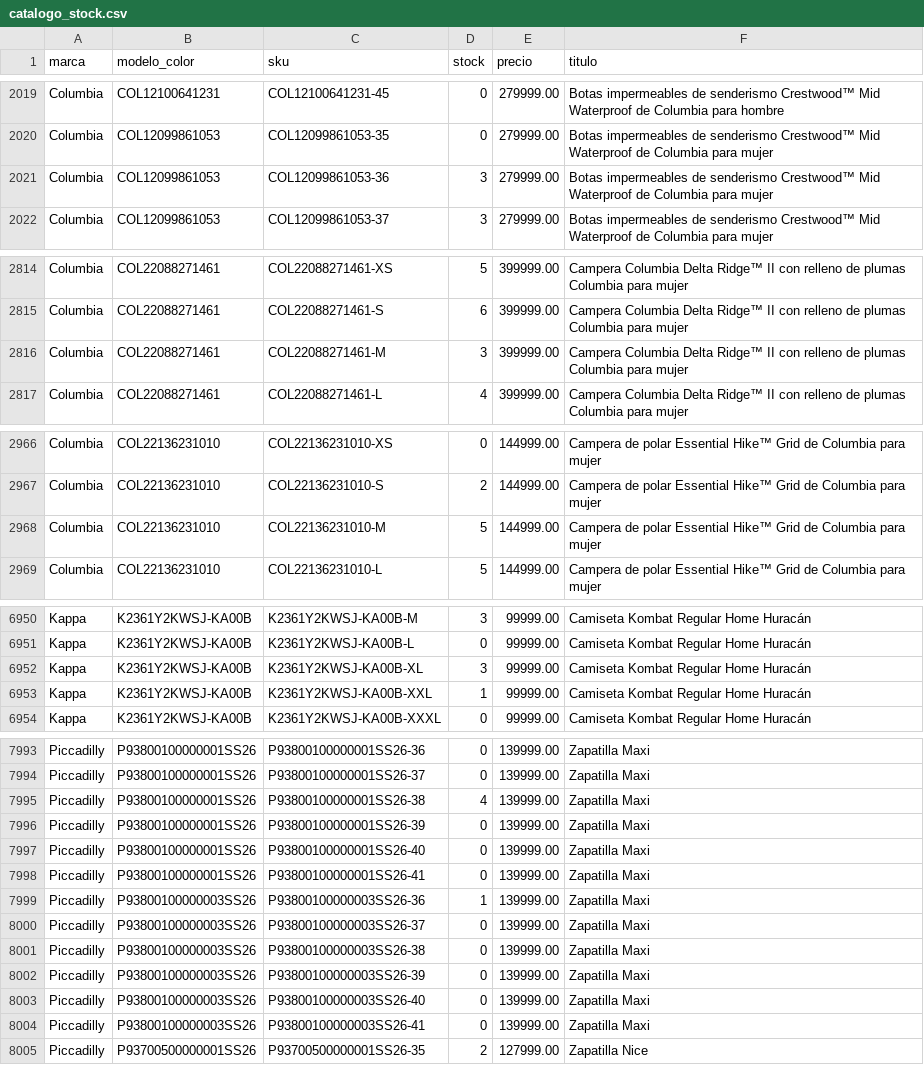
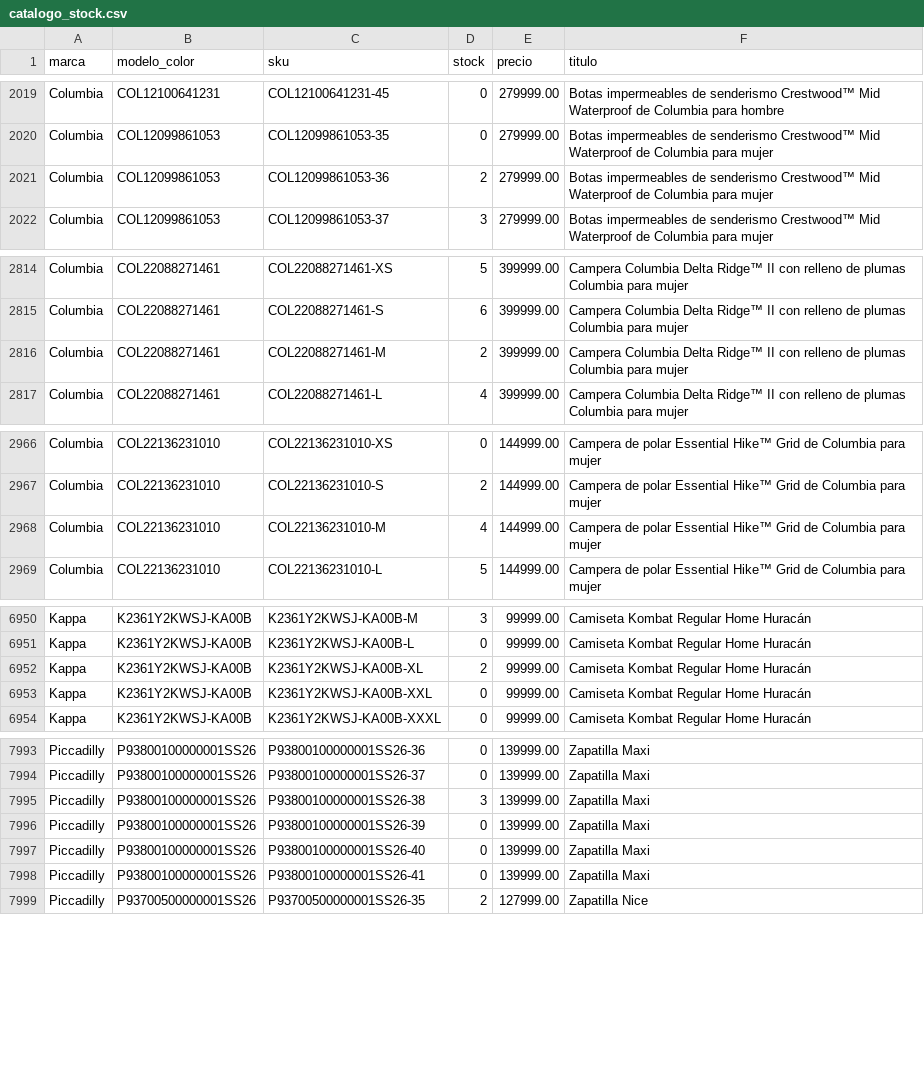
Before and after one commit to lucasrulo/dashboard-distrinando, a CSV file: catalogo_stock.csv, drawn as a sheet; only a part is shown, gaps mark what is left out; the diff covers the shown part only.

Commit message:
🔄 Datos actualizados: Ventas y Catálogo [14/08 12:24:46]

```diff
--- a/catalogo_stock.csv
+++ b/catalogo_stock.csv
@@ -2020,3 +2020,3 @@ Columbia,COL12100641231,COL12100641231-45,0,279999.00,Botas impermeables de send
 Columbia,COL12099861053,COL12099861053-35,0,279999.00,Botas impermeables de senderismo Crestwood™ Mid Waterproof de Columbia para mujer
-Columbia,COL12099861053,COL12099861053-36,3,279999.00,Botas impermeables de senderismo Crestwood™ Mid Waterproof de Columbia para mujer
+Columbia,COL12099861053,COL12099861053-36,2,279999.00,Botas impermeables de senderismo Crestwood™ Mid Waterproof de Columbia para mujer
 Columbia,COL12099861053,COL12099861053-37,3,279999.00,Botas impermeables de senderismo Crestwood™ Mid Waterproof de Columbia para mujer
@@ -2815,3 +2815,3 @@ Columbia,COL22088271461,COL22088271461-XS,5,399999.00,Campera Columbia Delta Rid
 Columbia,COL22088271461,COL22088271461-S,6,399999.00,Campera Columbia Delta Ridge™ II con relleno de plumas Columbia para mujer
-Columbia,COL22088271461,COL22088271461-M,3,399999.00,Campera Columbia Delta Ridge™ II con relleno de plumas Columbia para mujer
+Columbia,COL22088271461,COL22088271461-M,2,399999.00,Campera Columbia Delta Ridge™ II con relleno de plumas Columbia para mujer
 Columbia,COL22088271461,COL22088271461-L,4,399999.00,Campera Columbia Delta Ridge™ II con relleno de plumas Columbia para mujer
@@ -2967,3 +2967,3 @@ Columbia,COL22136231010,COL22136231010-XS,0,144999.00,Campera de polar Essential
 Columbia,COL22136231010,COL22136231010-S,2,144999.00,Campera de polar Essential Hike™ Grid de Columbia para mujer
-Columbia,COL22136231010,COL22136231010-M,5,144999.00,Campera de polar Essential Hike™ Grid de Columbia para mujer
+Columbia,COL22136231010,COL22136231010-M,4,144999.00,Campera de polar Essential Hike™ Grid de Columbia para mujer
 Columbia,COL22136231010,COL22136231010-L,5,144999.00,Campera de polar Essential Hike™ Grid de Columbia para mujer
@@ -6951,4 +6951,4 @@ Kappa,K2361Y2KWSJ-KA00B,K2361Y2KWSJ-KA00B-M,3,99999.00,Camiseta Kombat Regular H
 Kappa,K2361Y2KWSJ-KA00B,K2361Y2KWSJ-KA00B-L,0,99999.00,Camiseta Kombat Regular Home Huracán
-Kappa,K2361Y2KWSJ-KA00B,K2361Y2KWSJ-KA00B-XL,3,99999.00,Camiseta Kombat Regular Home Huracán
-Kappa,K2361Y2KWSJ-KA00B,K2361Y2KWSJ-KA00B-XXL,1,99999.00,Camiseta Kombat Regular Home Huracán
+Kappa,K2361Y2KWSJ-KA00B,K2361Y2KWSJ-KA00B-XL,2,99999.00,Camiseta Kombat Regular Home Huracán
+Kappa,K2361Y2KWSJ-KA00B,K2361Y2KWSJ-KA00B-XXL,0,99999.00,Camiseta Kombat Regular Home Huracán
 Kappa,K2361Y2KWSJ-KA00B,K2361Y2KWSJ-KA00B-XXXL,0,99999.00,Camiseta Kombat Regular Home Huracán
@@ -7994,3 +7994,3 @@ Piccadilly,P93800100000001SS26,P93800100000001SS26-36,0,139999.00,Zapatilla Maxi
 Piccadilly,P93800100000001SS26,P93800100000001SS26-37,0,139999.00,Zapatilla Maxi
-Piccadilly,P93800100000001SS26,P93800100000001SS26-38,4,139999.00,Zapatilla Maxi
+Piccadilly,P93800100000001SS26,P93800100000001SS26-38,3,139999.00,Zapatilla Maxi
 Piccadilly,P93800100000001SS26,P93800100000001SS26-39,0,139999.00,Zapatilla Maxi
@@ -7998,8 +7998,2 @@ Piccadilly,P93800100000001SS26,P93800100000001SS26-40,0,139999.00,Zapatilla Maxi
 Piccadilly,P93800100000001SS26,P93800100000001SS26-41,0,139999.00,Zapatilla Maxi
-Piccadilly,P93800100000003SS26,P93800100000003SS26-36,1,139999.00,Zapatilla Maxi
-Piccadilly,P93800100000003SS26,P93800100000003SS26-37,0,139999.00,Zapatilla Maxi
-Piccadilly,P93800100000003SS26,P93800100000003SS26-38,0,139999.00,Zapatilla Maxi
-Piccadilly,P93800100000003SS26,P93800100000003SS26-39,0,139999.00,Zapatilla Maxi
-Piccadilly,P93800100000003SS26,P93800100000003SS26-40,0,139999.00,Zapatilla Maxi
-Piccadilly,P93800100000003SS26,P93800100000003SS26-41,0,139999.00,Zapatilla Maxi
 Piccadilly,P93700500000001SS26,P93700500000001SS26-35,2,127999.00,Zapatilla Nice
```
Also changed, not shown: 10 edited cells elsewhere in this file.
